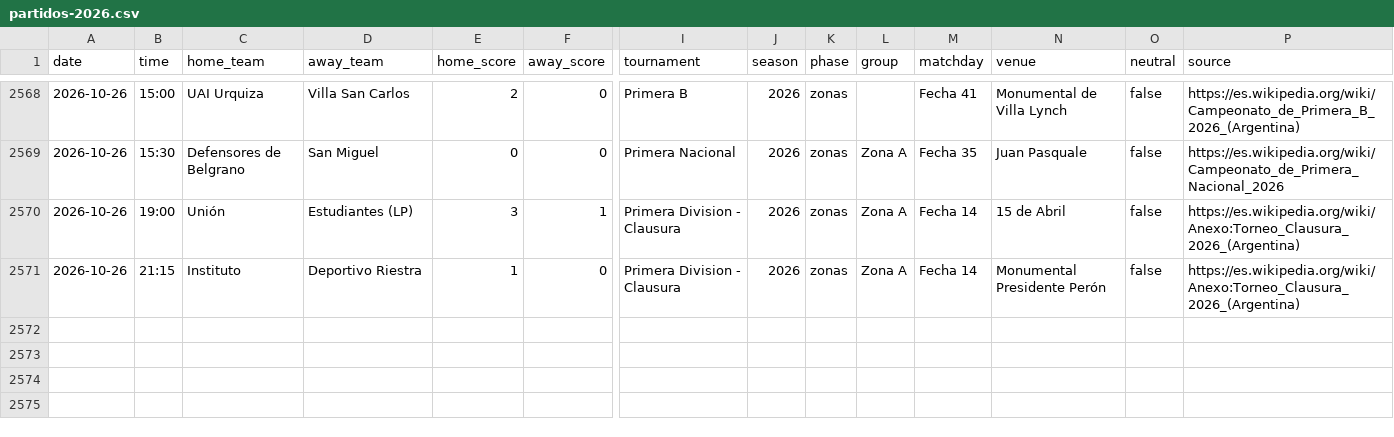
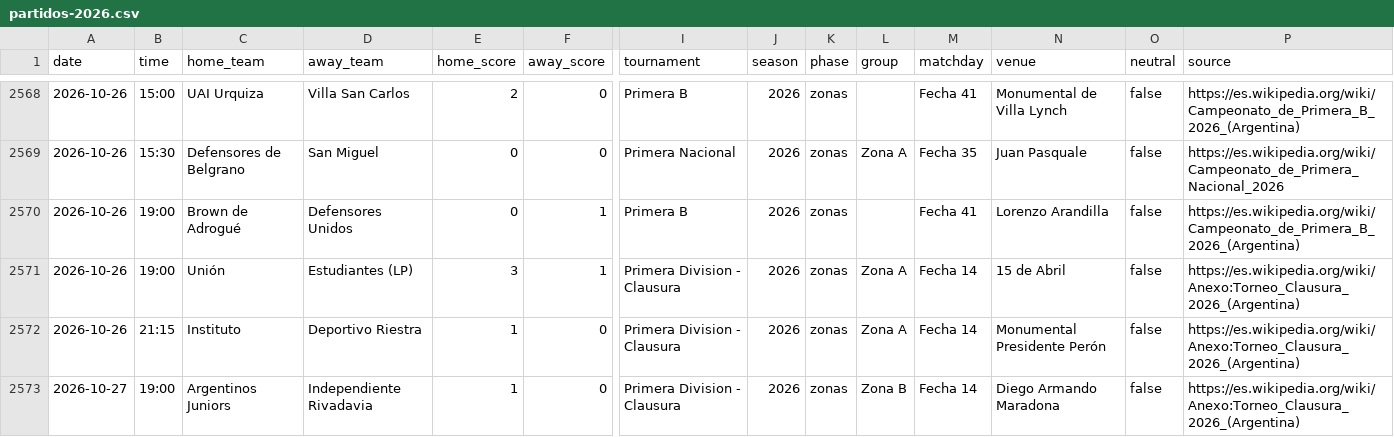
Before and after one commit to rhinoah/futbol-argentino-data, a CSV file: data/partidos-2026.csv, drawn as a sheet; only a part is shown, gaps mark what is left out; rows hold the shown columns only; the diff names each change by its address in the sheet, - before the commit and + after, or states it on an @@ line.

```diff
--- a/data/partidos-2026.csv
+++ b/data/partidos-2026.csv
+row 2570: 2026-10-26 | 19:00 | Brown de Adrogué | Defensores Unidos | 0 | 1 | Primera B | 2026 | zonas |  | Fecha 41 | Lorenzo Arandilla | false | https://es.wikipedia.org/wiki/Campeonato_de_Primera_B_2026_(Argentina)
+row 2573: 2026-10-27 | 19:00 | Argentinos Juniors | Independiente Rivadavia | 1 | 0 | Primera Division - Clausura | 2026 | zonas | Zona B | Fecha 14 | Diego Armando Maradona | false | https://es.wikipedia.org/wiki/Anexo:Torneo_Clausura_2026_(Argentina)
```
